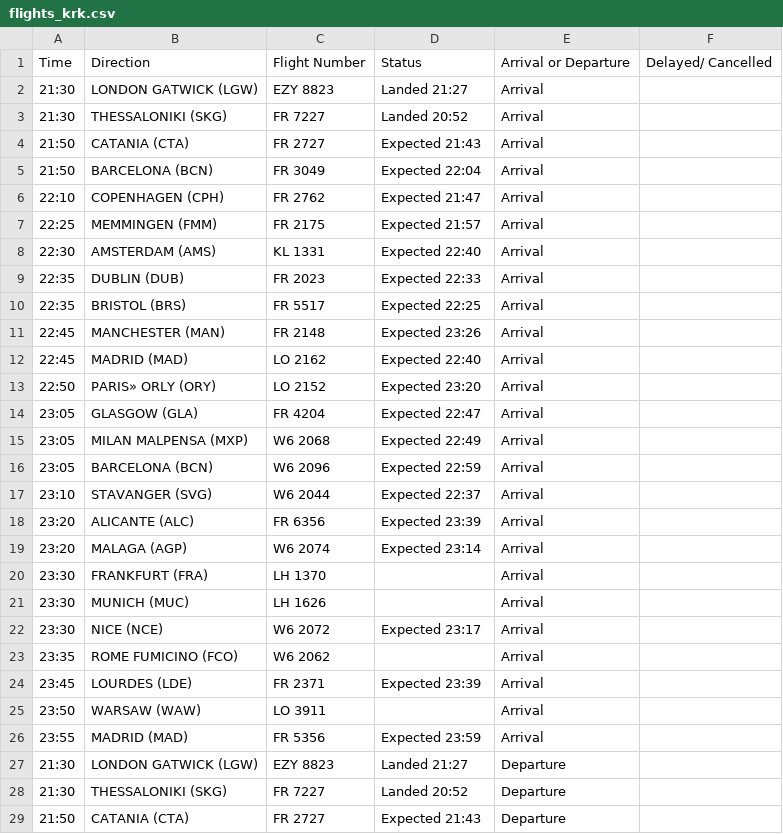
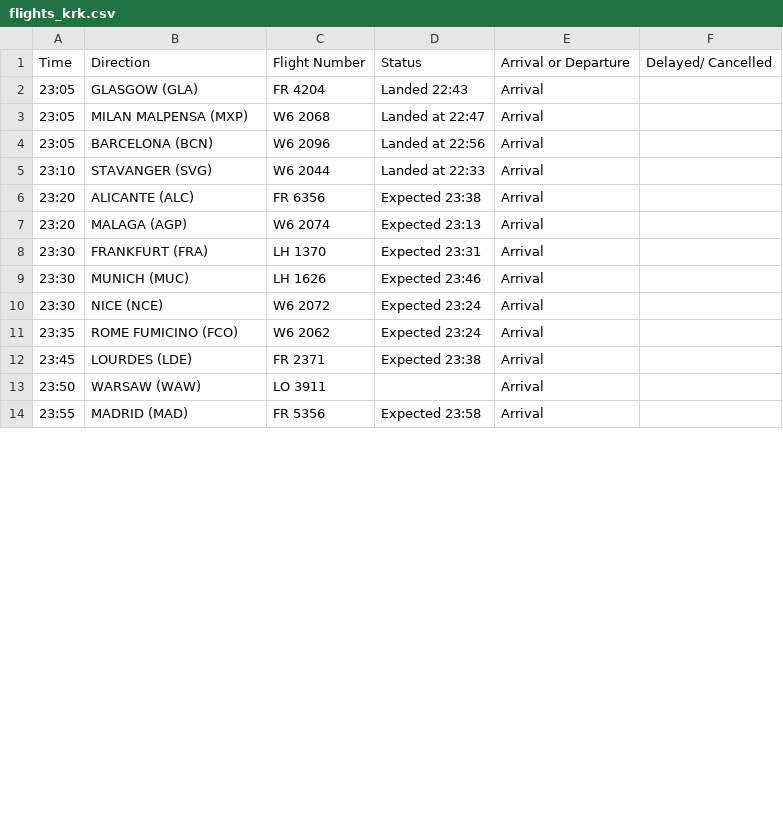
Before and after one commit to ljswierzawska/flights-krakow, a CSV file: flights_krk.csv, drawn as a sheet; only a part is shown; the diff covers the shown part only.

```diff
--- a/flights_krk.csv
+++ b/flights_krk.csv
@@ -1,29 +1,14 @@
 Time,Direction,Flight Number,Status,Arrival or Departure,Delayed/ Cancelled
-21:30,LONDON GATWICK (LGW),EZY 8823,Landed 21:27,Arrival,
-21:30,THESSALONIKI (SKG),FR 7227,Landed 20:52,Arrival,
-21:50,CATANIA (CTA),FR 2727,Expected 21:43,Arrival,
-21:50,BARCELONA (BCN),FR 3049,Expected 22:04,Arrival,
-22:10,COPENHAGEN (CPH),FR 2762,Expected 21:47,Arrival,
-22:25,MEMMINGEN (FMM),FR 2175,Expected 21:57,Arrival,
-22:30,AMSTERDAM (AMS),KL 1331,Expected 22:40,Arrival,
-22:35,DUBLIN (DUB),FR 2023,Expected 22:33,Arrival,
-22:35,BRISTOL (BRS),FR 5517,Expected 22:25,Arrival,
-22:45,MANCHESTER (MAN),FR 2148,Expected 23:26,Arrival,
-22:45,MADRID (MAD),LO 2162,Expected 22:40,Arrival,
-22:50,PARIS» ORLY (ORY),LO 2152,Expected 23:20,Arrival,
-23:05,GLASGOW (GLA),FR 4204,Expected 22:47,Arrival,
-23:05,MILAN MALPENSA (MXP),W6 2068,Expected 22:49,Arrival,
-23:05,BARCELONA (BCN),W6 2096,Expected 22:59,Arrival,
-23:10,STAVANGER (SVG),W6 2044,Expected 22:37,Arrival,
-23:20,ALICANTE (ALC),FR 6356,Expected 23:39,Arrival,
-23:20,MALAGA (AGP),W6 2074,Expected 23:14,Arrival,
-23:30,FRANKFURT (FRA),LH 1370,,Arrival,
-23:30,MUNICH (MUC),LH 1626,,Arrival,
-23:30,NICE (NCE),W6 2072,Expected 23:17,Arrival,
-23:35,ROME FUMICINO (FCO),W6 2062,,Arrival,
-23:45,LOURDES (LDE),FR 2371,Expected 23:39,Arrival,
+23:05,GLASGOW (GLA),FR 4204,Landed 22:43,Arrival,
+23:05,MILAN MALPENSA (MXP),W6 2068,Landed at 22:47,Arrival,
+23:05,BARCELONA (BCN),W6 2096,Landed at 22:56,Arrival,
+23:10,STAVANGER (SVG),W6 2044,Landed at 22:33,Arrival,
+23:20,ALICANTE (ALC),FR 6356,Expected 23:38,Arrival,
+23:20,MALAGA (AGP),W6 2074,Expected 23:13,Arrival,
+23:30,FRANKFURT (FRA),LH 1370,Expected 23:31,Arrival,
+23:30,MUNICH (MUC),LH 1626,Expected 23:46,Arrival,
+23:30,NICE (NCE),W6 2072,Expected 23:24,Arrival,
+23:35,ROME FUMICINO (FCO),W6 2062,Expected 23:24,Arrival,
+23:45,LOURDES (LDE),FR 2371,Expected 23:38,Arrival,
 23:50,WARSAW (WAW),LO 3911,,Arrival,
-23:55,MADRID (MAD),FR 5356,Expected 23:59,Arrival,
-21:30,LONDON GATWICK (LGW),EZY 8823,Landed 21:27,Departure,
-21:30,THESSALONIKI (SKG),FR 7227,Landed 20:52,Departure,
-21:50,CATANIA (CTA),FR 2727,Expected 21:43,Departure,
+23:55,MADRID (MAD),FR 5356,Expected 23:58,Arrival,
```
Also changed, not shown: 9 removed rows and 12 edited cells elsewhere in this file.
